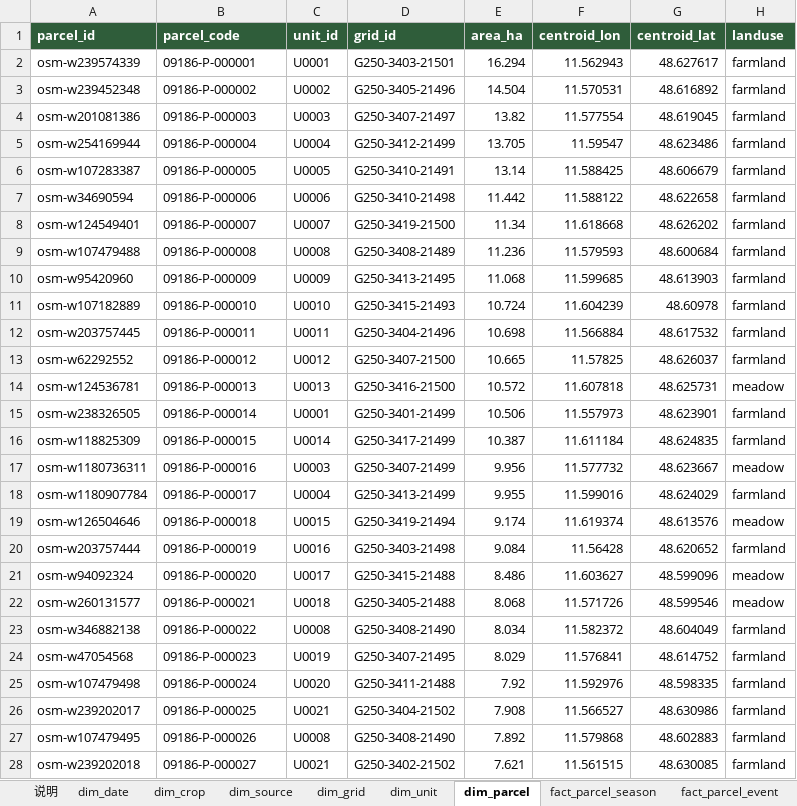
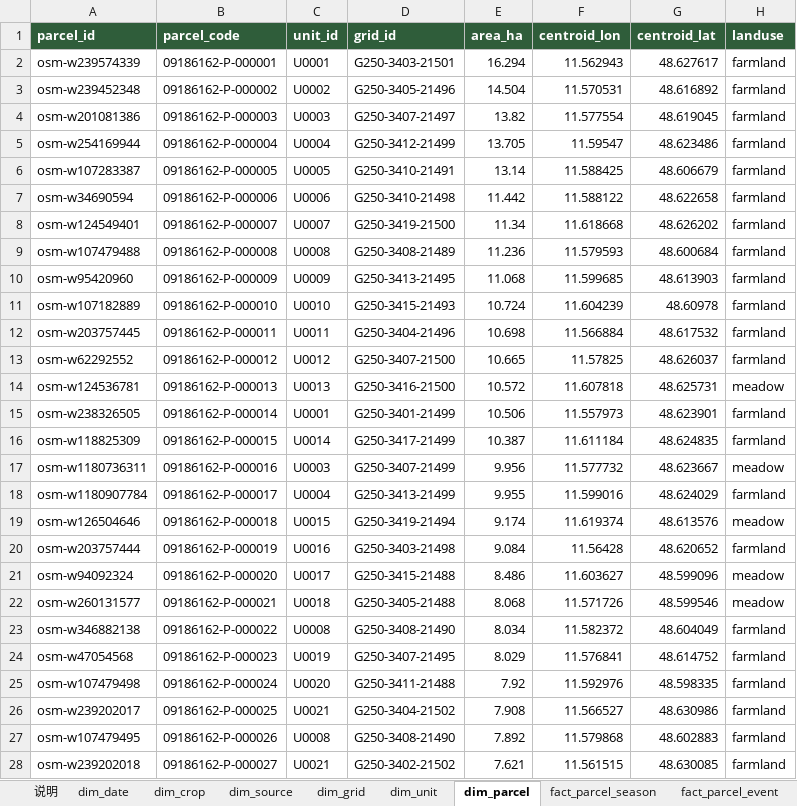
Before and after one commit to foursim/foursim.github.io, an Excel workbook: tables/农业监测数据.xlsx, sheet dim_parcel, drawn as a sheet; only a part is shown; values as stored, in another font and other column widths than the file's, no borders; the diff covers the shown part only; the diff names each change by its address in the sheet, - before the commit and + after, or states it on an @@ line.

```diff
--- a/tables/农业监测数据.xlsx (sheet dim_parcel)
+++ b/tables/农业监测数据.xlsx (sheet dim_parcel)
-B2 (parcel_code): 09186-P-000001
+B2 (parcel_code): 09186162-P-000001
-B3 (parcel_code): 09186-P-000002
+B3 (parcel_code): 09186162-P-000002
-B4 (parcel_code): 09186-P-000003
+B4 (parcel_code): 09186162-P-000003
-B5 (parcel_code): 09186-P-000004
+B5 (parcel_code): 09186162-P-000004
-B6 (parcel_code): 09186-P-000005
+B6 (parcel_code): 09186162-P-000005
-B7 (parcel_code): 09186-P-000006
+B7 (parcel_code): 09186162-P-000006
-B8 (parcel_code): 09186-P-000007
+B8 (parcel_code): 09186162-P-000007
-B9 (parcel_code): 09186-P-000008
+B9 (parcel_code): 09186162-P-000008
-B10 (parcel_code): 09186-P-000009
+B10 (parcel_code): 09186162-P-000009
-B11 (parcel_code): 09186-P-000010
+B11 (parcel_code): 09186162-P-000010
-B12 (parcel_code): 09186-P-000011
+B12 (parcel_code): 09186162-P-000011
-B13 (parcel_code): 09186-P-000012
+B13 (parcel_code): 09186162-P-000012
-B14 (parcel_code): 09186-P-000013
+B14 (parcel_code): 09186162-P-000013
-B15 (parcel_code): 09186-P-000014
+B15 (parcel_code): 09186162-P-000014
-B16 (parcel_code): 09186-P-000015
+B16 (parcel_code): 09186162-P-000015
-B17 (parcel_code): 09186-P-000016
+B17 (parcel_code): 09186162-P-000016
-B18 (parcel_code): 09186-P-000017
+B18 (parcel_code): 09186162-P-000017
-B19 (parcel_code): 09186-P-000018
+B19 (parcel_code): 09186162-P-000018
-B20 (parcel_code): 09186-P-000019
+B20 (parcel_code): 09186162-P-000019
-B21 (parcel_code): 09186-P-000020
+B21 (parcel_code): 09186162-P-000020
-B22 (parcel_code): 09186-P-000021
+B22 (parcel_code): 09186162-P-000021
-B23 (parcel_code): 09186-P-000022
+B23 (parcel_code): 09186162-P-000022
-B24 (parcel_code): 09186-P-000023
+B24 (parcel_code): 09186162-P-000023
-B25 (parcel_code): 09186-P-000024
+B25 (parcel_code): 09186162-P-000024
-B26 (parcel_code): 09186-P-000025
+B26 (parcel_code): 09186162-P-000025
-B27 (parcel_code): 09186-P-000026
+B27 (parcel_code): 09186162-P-000026
-B28 (parcel_code): 09186-P-000027
+B28 (parcel_code): 09186162-P-000027
```
Also changed, not shown: 474 edited cells elsewhere in this sheet, sheet fact_unit_decade, sheet dim_grid, sheet dim_unit, sheet dim_data_element, sheet dim_admin, sheet dim_source, 1 more sheet, 21 other files.
